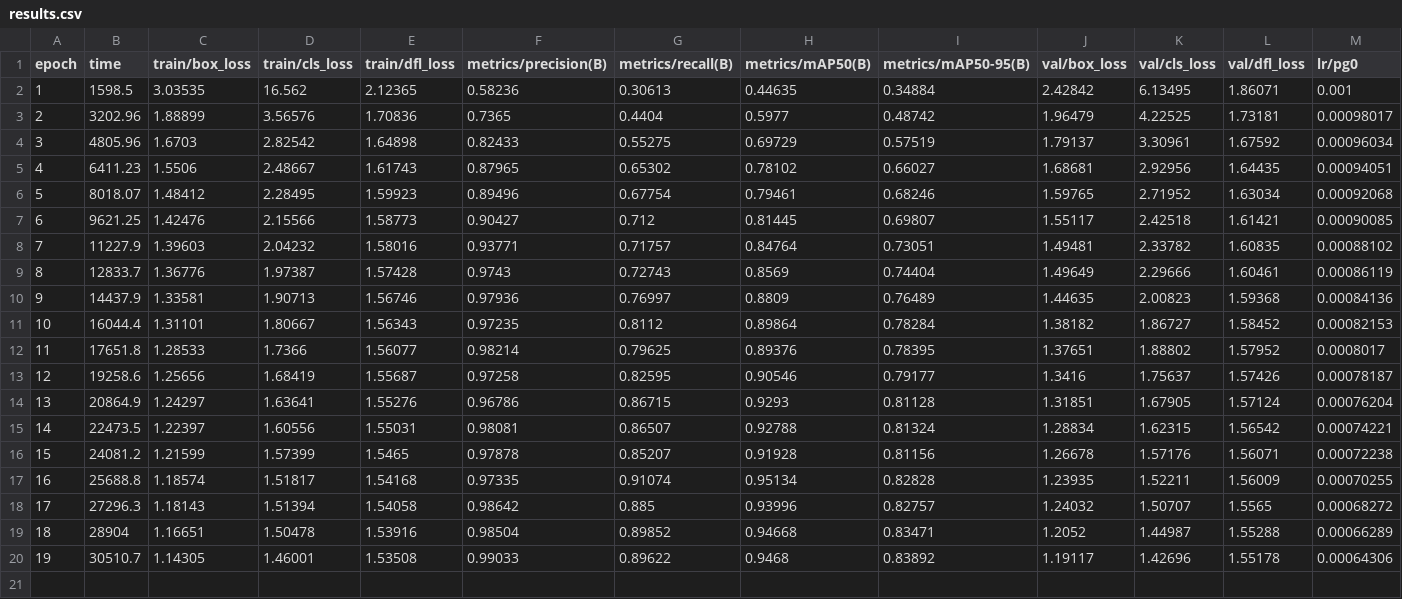
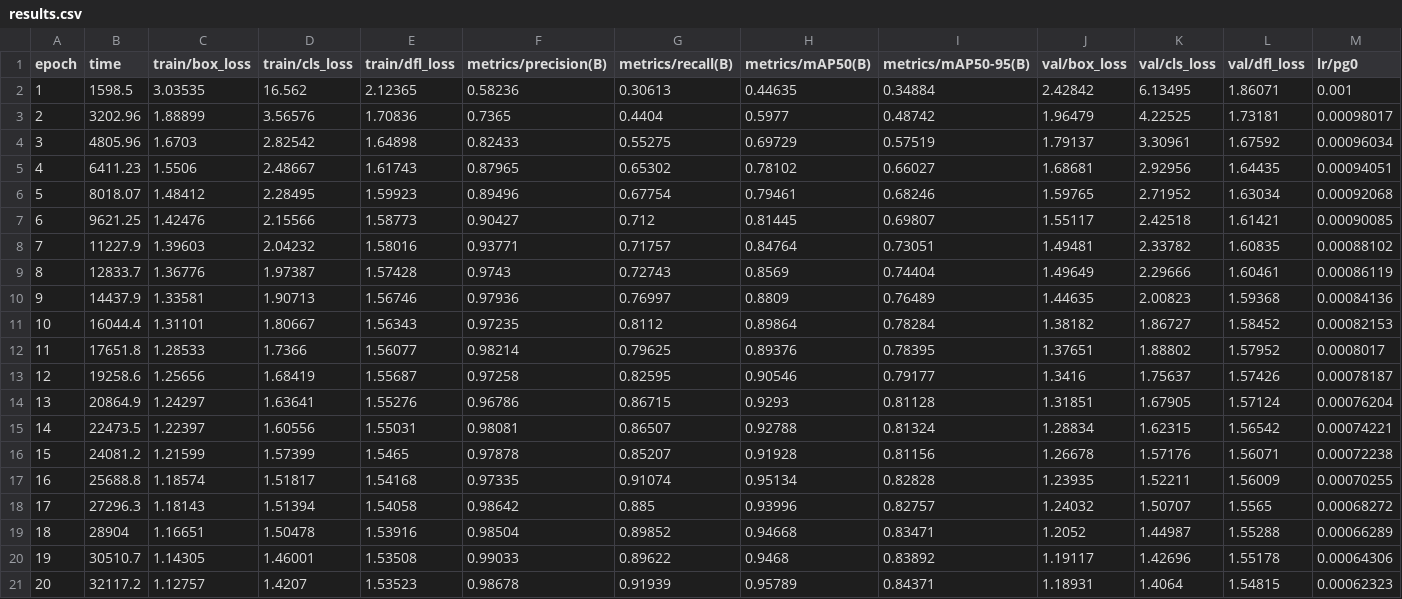
Before and after one commit to lsngmin/codeWhite, a CSV file: rst/results.csv, drawn as a sheet; only a part is shown; rows hold the shown columns only; the diff names each change by its address in the sheet, - before the commit and + after, or states it on an @@ line.

Commit message:
Auto-commit file results.csv at 2024. 10. 21. (월) 21:55:01 KST

```diff
--- a/rst/results.csv
+++ b/rst/results.csv
+row 21: 20 | 32117.2 | 1.12757 | 1.4207 | 1.53523 | 0.98678 | 0.91939 | 0.95789 | 0.84371 | 1.18931 | 1.4064 | 1.54815 | 0.00062323
```
